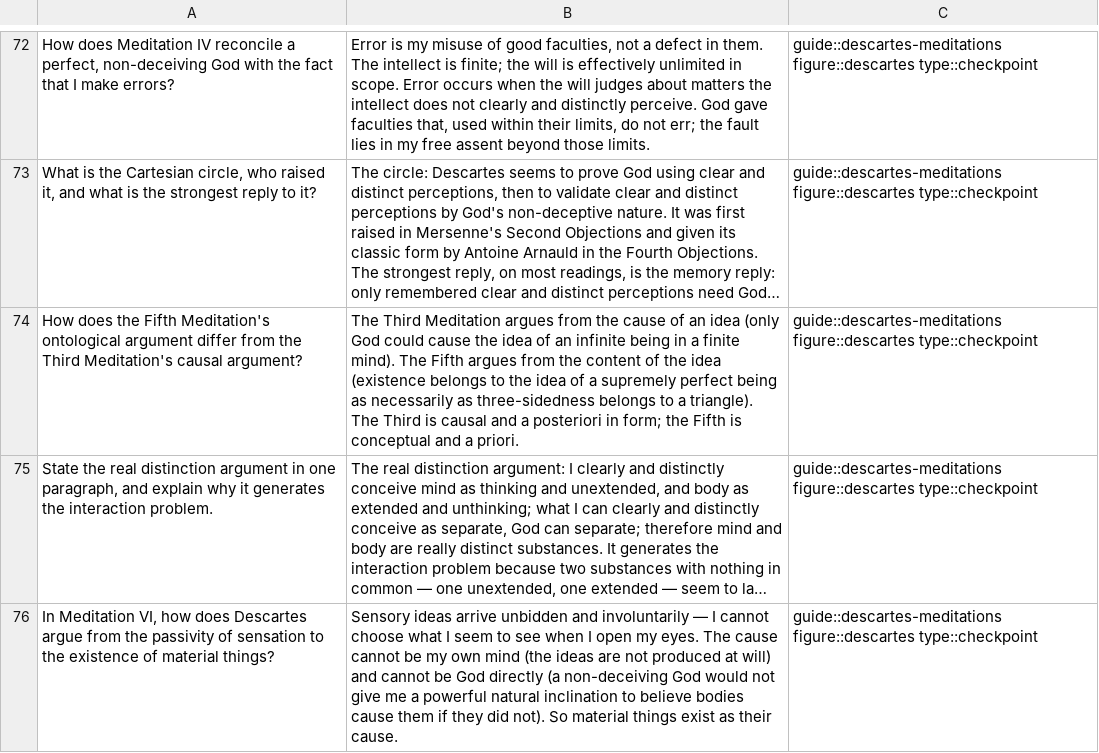
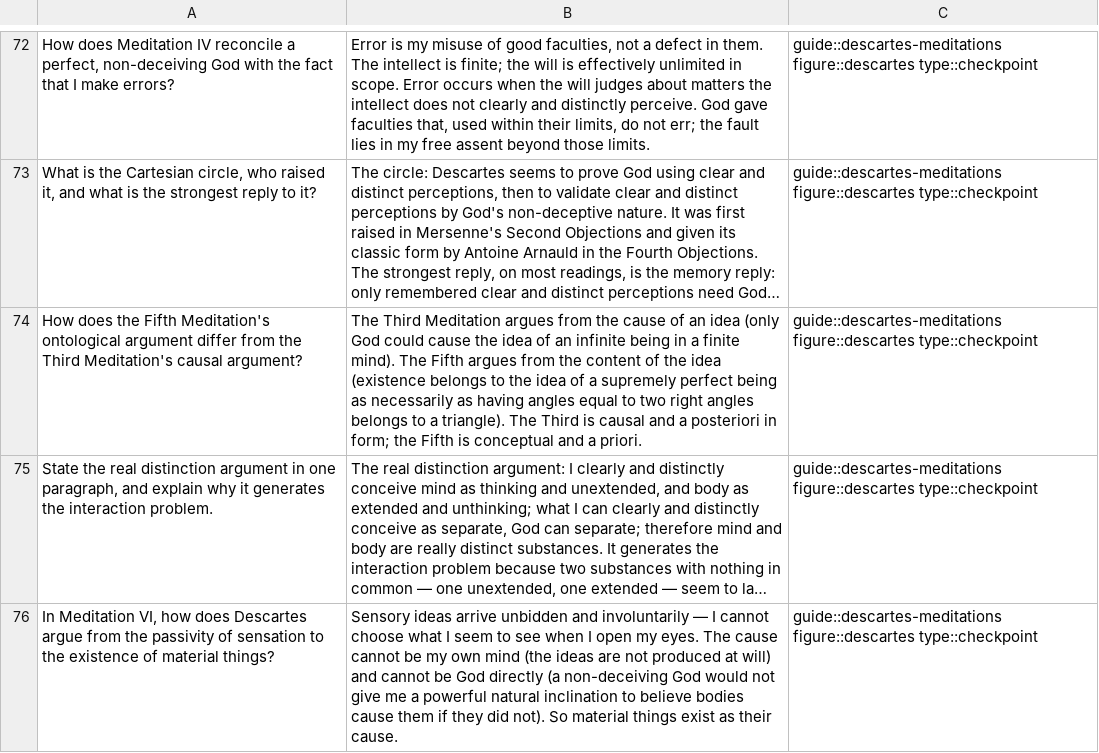
Before and after one commit to eric496/western-philosophy, a TSV file: study/cards/checkpoint-cards.tsv, drawn as a sheet; only a part is shown, gaps mark what is left out; long unchanged cells end in …; the diff covers the shown part only; the diff names each change by its address in the sheet, - before the commit and + after, or states it on an @@ line.

```diff
--- a/study/cards/checkpoint-cards.tsv
+++ b/study/cards/checkpoint-cards.tsv
-B74: …necessarily as three-sidedness belongs to…
+B74: …necessarily as having angles equal to two right angles belongs to…
```
Also changed, not shown: 2 edited cells elsewhere in this file, zh/study/cards/checkpoint-cards.tsv, 4 other files.
